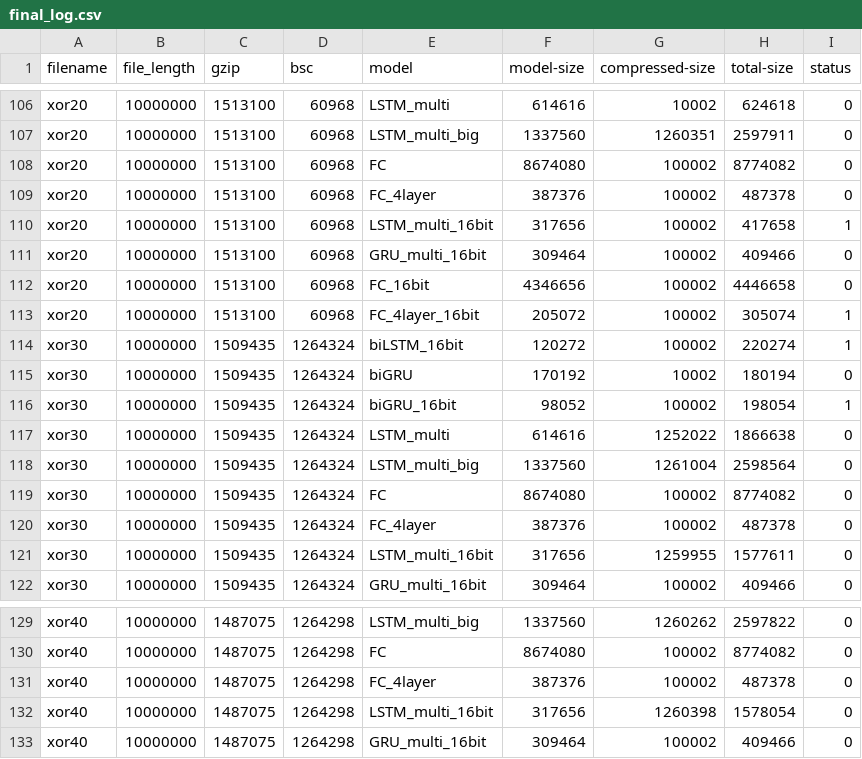
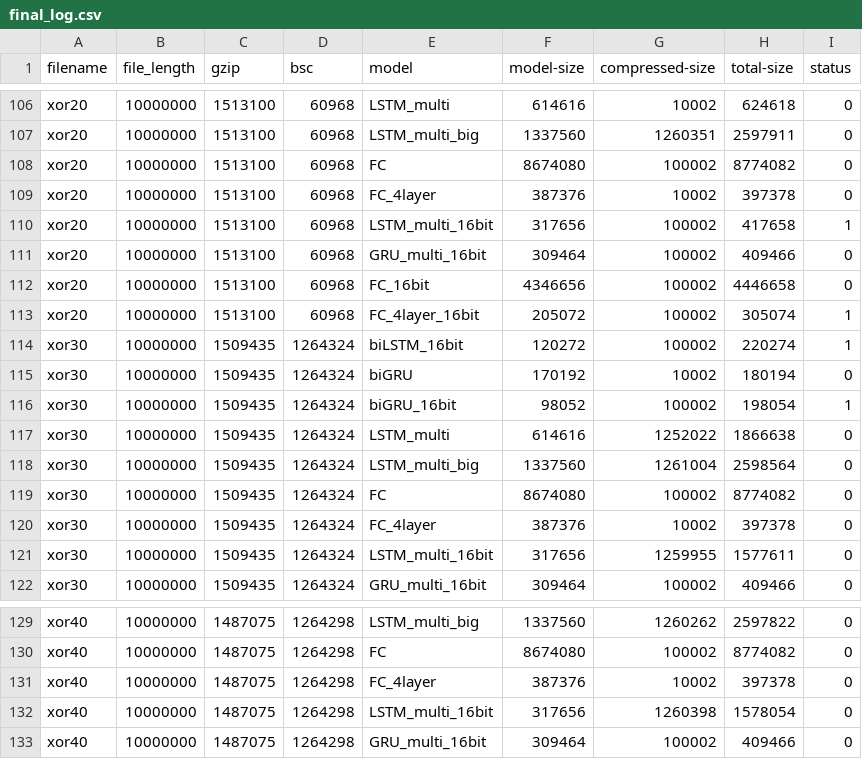
Before and after one commit to mohit1997/DeepZip, a CSV file: data/final_log.csv, drawn as a sheet; only a part is shown, gaps mark what is left out; the diff covers the shown part only.

```diff
--- a/data/final_log.csv
+++ b/data/final_log.csv
@@ -108,3 +108,3 @@ xor20,10000000,1513100,60968,LSTM_multi_big,1337560,1260351,2597911,0
 xor20,10000000,1513100,60968,FC,8674080,100002,8774082,0
-xor20,10000000,1513100,60968,FC_4layer,387376,100002,487378,0
+xor20,10000000,1513100,60968,FC_4layer,387376,10002,397378,0
 xor20,10000000,1513100,60968,LSTM_multi_16bit,317656,100002,417658,1
@@ -119,3 +119,3 @@ xor30,10000000,1509435,1264324,LSTM_multi_big,1337560,1261004,2598564,0
 xor30,10000000,1509435,1264324,FC,8674080,100002,8774082,0
-xor30,10000000,1509435,1264324,FC_4layer,387376,100002,487378,0
+xor30,10000000,1509435,1264324,FC_4layer,387376,10002,397378,0
 xor30,10000000,1509435,1264324,LSTM_multi_16bit,317656,1259955,1577611,0
@@ -130,3 +130,3 @@ xor40,10000000,1487075,1264298,LSTM_multi_big,1337560,1260262,2597822,0
 xor40,10000000,1487075,1264298,FC,8674080,100002,8774082,0
-xor40,10000000,1487075,1264298,FC_4layer,387376,100002,487378,0
+xor40,10000000,1487075,1264298,FC_4layer,387376,10002,397378,0
 xor40,10000000,1487075,1264298,LSTM_multi_16bit,317656,1260398,1578054,0
```
Also changed, not shown: 1 added row and 20 edited cells elsewhere in this file.
